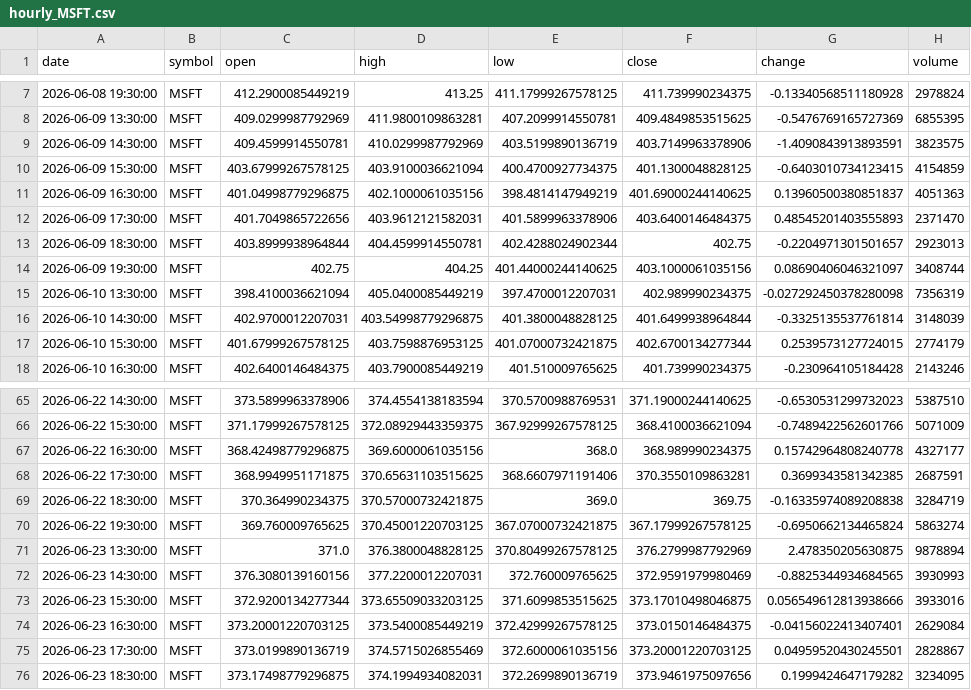
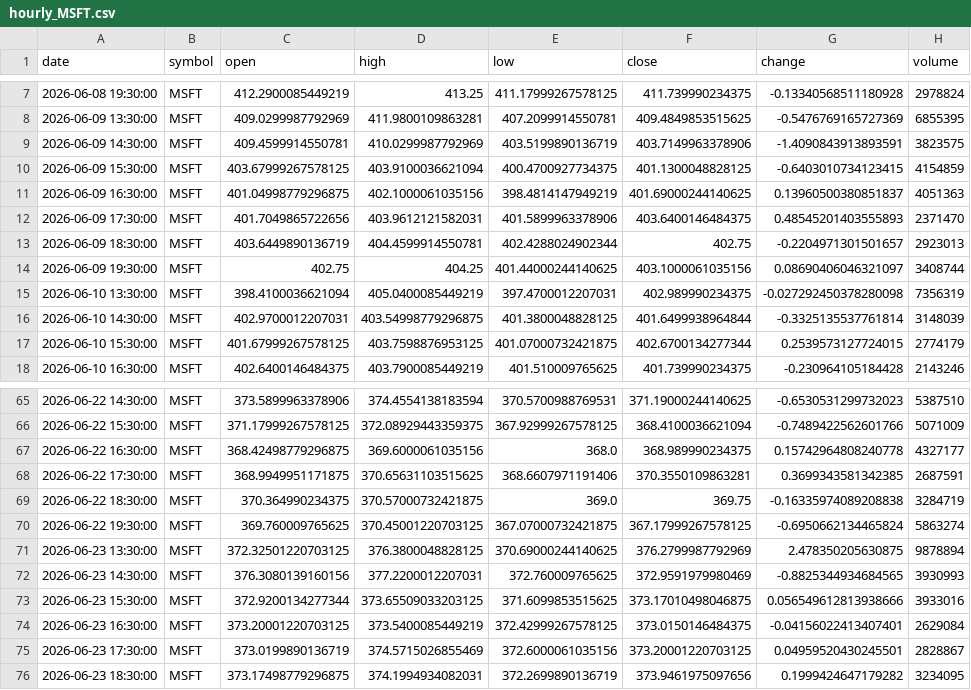
Before and after one commit to timhun/daily-podcast-stk, a CSV file: data/market/hourly_MSFT.csv, drawn as a sheet; only a part is shown, gaps mark what is left out.

```diff
--- a/data/market/hourly_MSFT.csv
+++ b/data/market/hourly_MSFT.csv
@@ -12,3 +12,3 @@ date,symbol,open,high,low,close,change,volume
 2026-06-09 17:30:00,MSFT,401.7049865722656,403.9612121582031,401.5899963378906,403.6400146484375,0.48545201403555893,2371470
-2026-06-09 18:30:00,MSFT,403.8999938964844,404.4599914550781,402.4288024902344,402.75,-0.2204971301501657,2923013
+2026-06-09 18:30:00,MSFT,403.6449890136719,404.4599914550781,402.4288024902344,402.75,-0.2204971301501657,2923013
 2026-06-09 19:30:00,MSFT,402.75,404.25,401.44000244140625,403.1000061035156,0.08690406046321097,3408744
@@ -70,3 +70,3 @@ date,symbol,open,high,low,close,change,volume
 2026-06-22 19:30:00,MSFT,369.760009765625,370.45001220703125,367.07000732421875,367.17999267578125,-0.6950662134465824,5863274
-2026-06-23 13:30:00,MSFT,371.0,376.3800048828125,370.80499267578125,376.2799987792969,2.478350205630875,9878894
+2026-06-23 13:30:00,MSFT,372.32501220703125,376.3800048828125,370.69000244140625,376.2799987792969,2.478350205630875,9878894
 2026-06-23 14:30:00,MSFT,376.3080139160156,377.2200012207031,372.760009765625,372.9591979980469,-0.8825344934684565,3930993
```
Also changed, not shown: data/market/daily_NVDA.csv, data/market/daily_TSM.csv, 27 other files.
